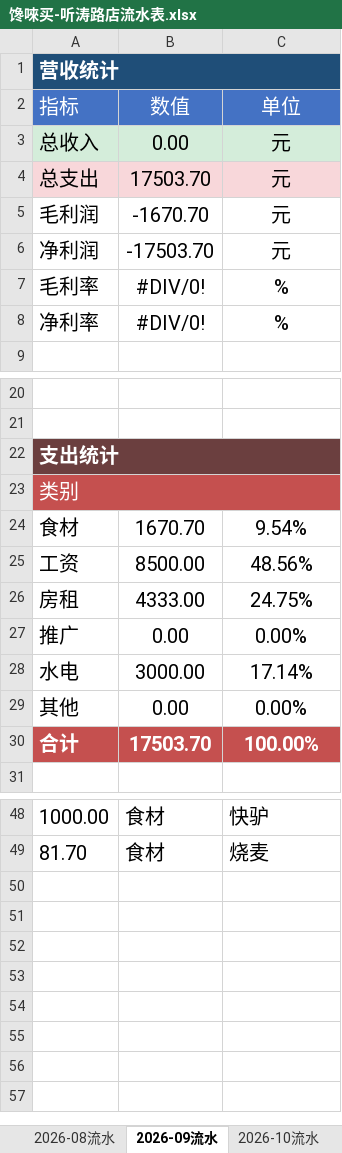
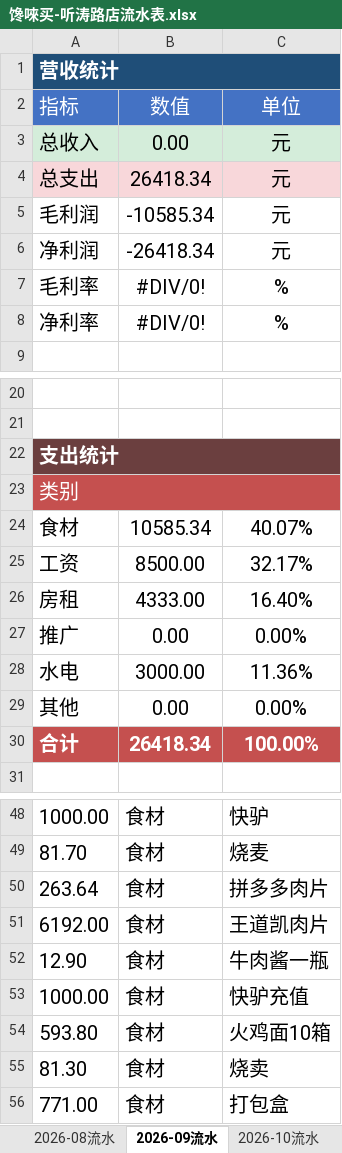
Before and after one commit to OldChicken/ChanWeiMai, an Excel workbook: 财务与流水/馋唻买-听涛路店流水表.xlsx, sheet 2026-09流水, drawn as a sheet; only a part is shown, gaps mark what is left out; values as stored, in another font and other column widths than the file's, no borders; table styles not drawn; the diff names each change by its address in the sheet, - before the commit and + after, or states it on an @@ line.

Commit message:
fix：更新

```diff
--- a/财务与流水/馋唻买-听涛路店流水表.xlsx (sheet 2026-09流水)
+++ b/财务与流水/馋唻买-听涛路店流水表.xlsx (sheet 2026-09流水)
-B4: 17503.70
+B4: 26418.34
-B5: -1670.70
+B5: -10585.34
-B6: -17503.70
+B6: -26418.34
-B24: 1670.70
+B24: 10585.34
-C24: 9.54%
+C24: 40.07%
-C25: 48.56%
+C25: 32.17%
-C26: 24.75%
+C26: 16.40%
-C28: 17.14%
+C28: 11.36%
-B30: 17503.70
+B30: 26418.34
+row 50: 263.64 | 食材 | 拼多多肉片
+row 51: 6192.00 | 食材 | 王道凯肉片
+row 52: 12.90 | 食材 | 牛肉酱一瓶
+row 53: 1000.00 | 食材 | 快驴充值
+row 54: 593.80 | 食材 | 火鸡面10箱
+row 55: 81.30 | 食材 | 烧卖
+row 56: 771.00 | 食材 | 打包盒
```
Also changed, not shown: sheet 2026-08流水.
